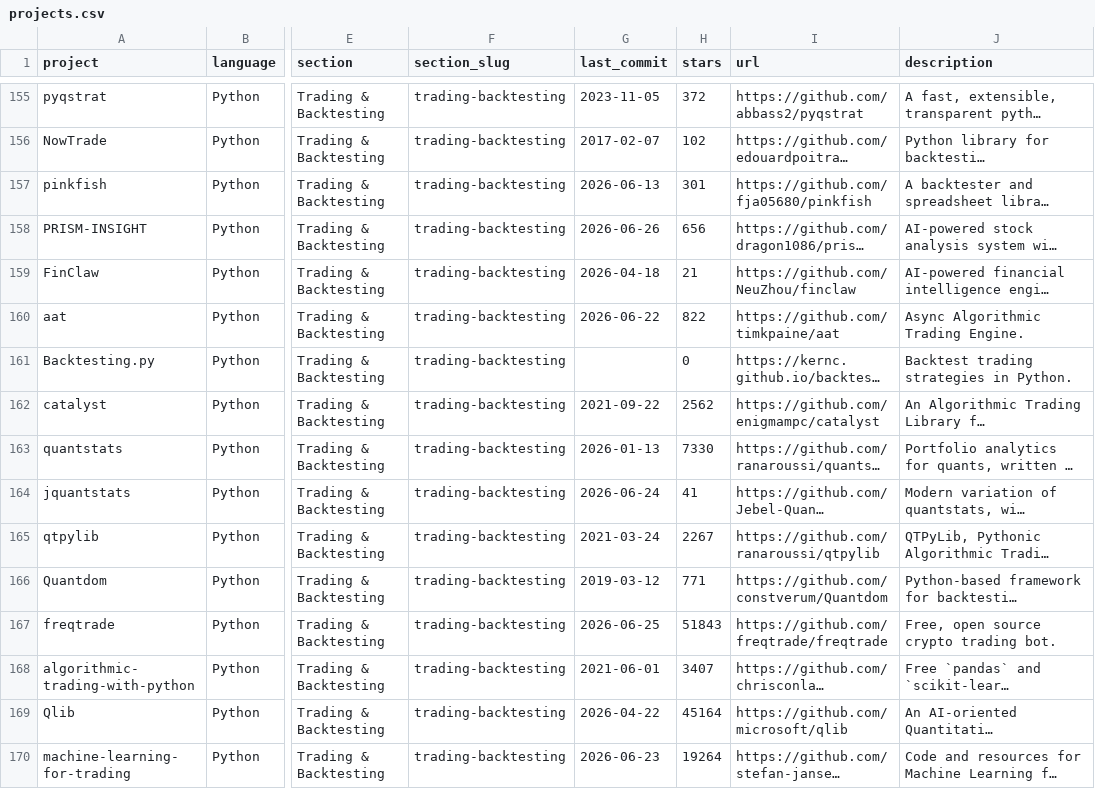
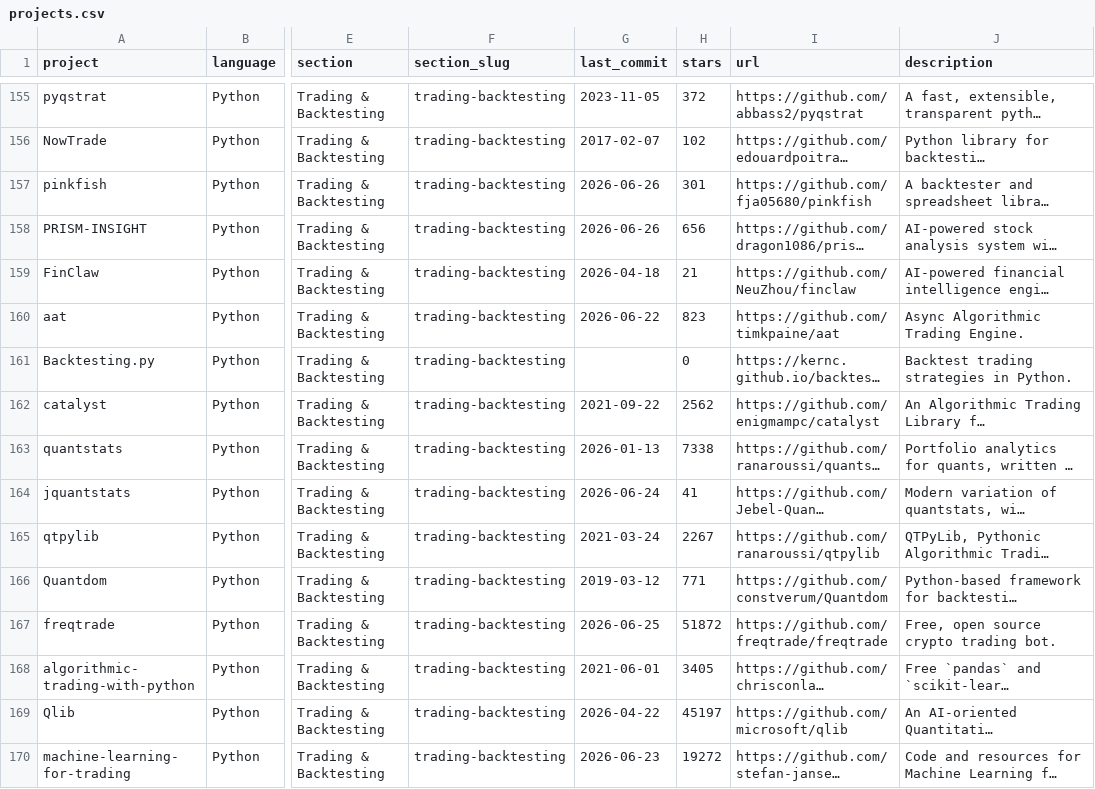
Before and after one commit to dcrash9/awesome-quant, a CSV file: projects.csv, drawn as a sheet; only a part is shown, gaps mark what is left out; long unchanged cells end in …; the diff covers the shown part only; the diff names each change by its address in the sheet, - before the commit and + after, or states it on an @@ line.

```diff
--- a/projects.csv
+++ b/projects.csv
-G157 (last_commit): 2026-06-13
+G157 (last_commit): 2026-06-26
-H160 (stars): 822
+H160 (stars): 823
-H163 (stars): 7330
+H163 (stars): 7338
-H167 (stars): 51843
+H167 (stars): 51872
-H168 (stars): 3407
+H168 (stars): 3405
-H169 (stars): 45164
+H169 (stars): 45197
-H170 (stars): 19264
+H170 (stars): 19272
```
Also changed, not shown: 123 edited cells elsewhere in this file, 1 other file.
